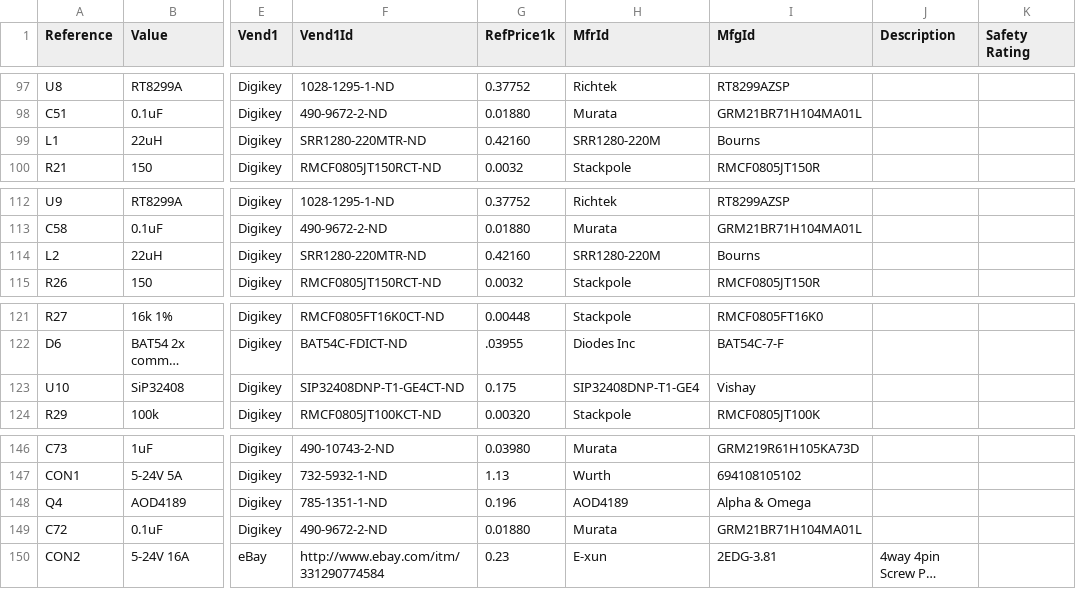
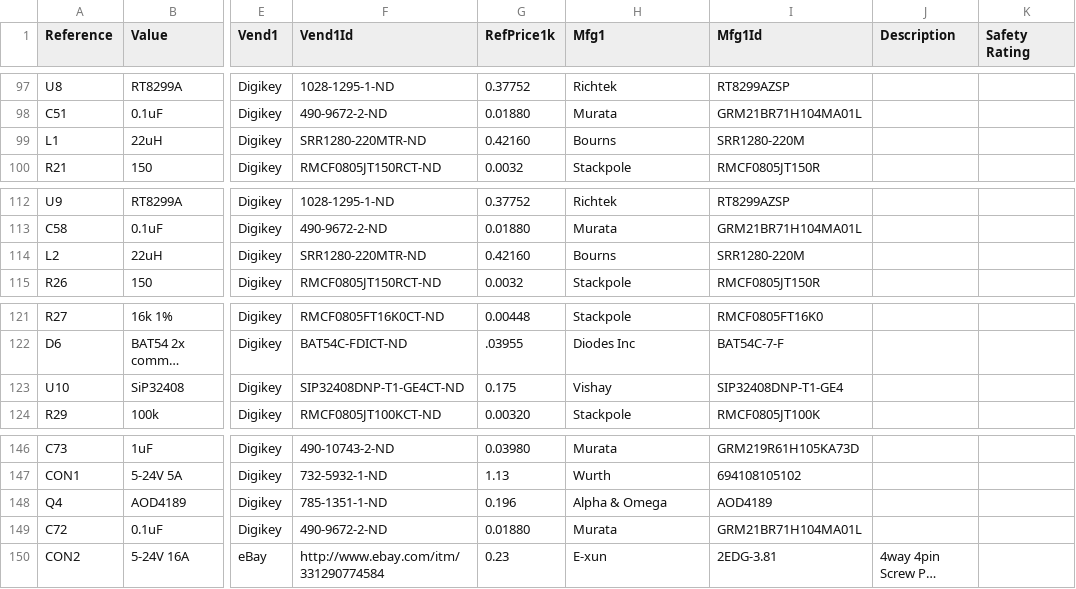
Before and after one commit to Bei-er/wiggle-spine, a CSV file: boards/spine/wiggle-spine.csv, drawn as a sheet; only a part is shown, gaps mark what is left out; long unchanged cells end in …; the diff covers the shown part only; the diff names each change by its address in the sheet, - before the commit and + after, or states it on an @@ line.

```diff
--- a/boards/spine/wiggle-spine.csv
+++ b/boards/spine/wiggle-spine.csv
-H1: MfrId
+H1: Mfg1
-I1: MfgId
+I1: Mfg1Id
-H99 (Mfg1): SRR1280-220M
+H99 (Mfg1): Bourns
-I99 (Mfg1Id): Bourns
+I99 (Mfg1Id): SRR1280-220M
-H114 (Mfg1): SRR1280-220M
+H114 (Mfg1): Bourns
-I114 (Mfg1Id): Bourns
+I114 (Mfg1Id): SRR1280-220M
-H123 (Mfg1): SIP32408DNP-T1-GE4
+H123 (Mfg1): Vishay
-I123 (Mfg1Id): Vishay
+I123 (Mfg1Id): SIP32408DNP-T1-GE4
-H148 (Mfg1): AOD4189
+H148 (Mfg1): Alpha & Omega
-I148 (Mfg1Id): Alpha & Omega
+I148 (Mfg1Id): AOD4189
```
Also changed, not shown: 18 edited cells elsewhere in this file, 14 other files.
